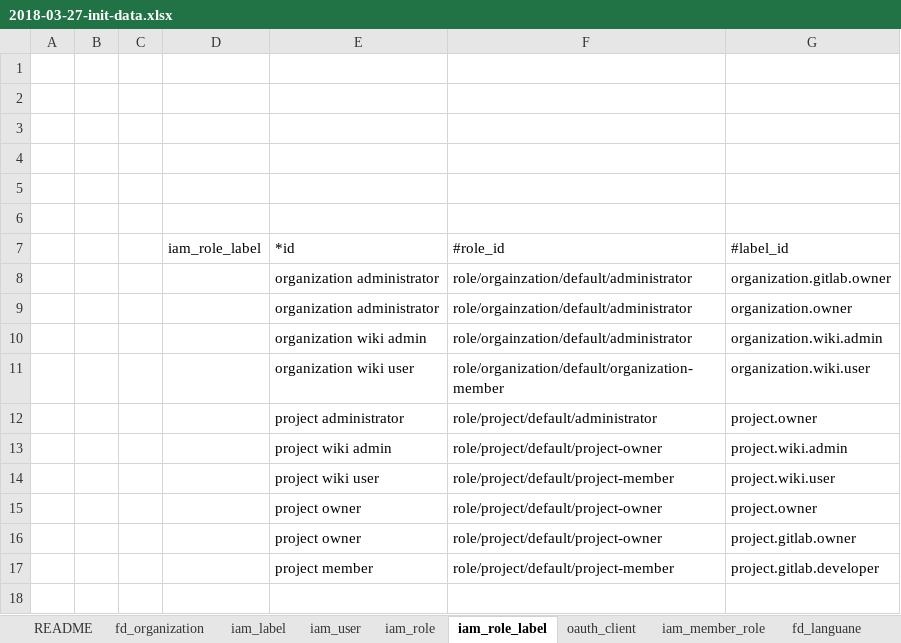
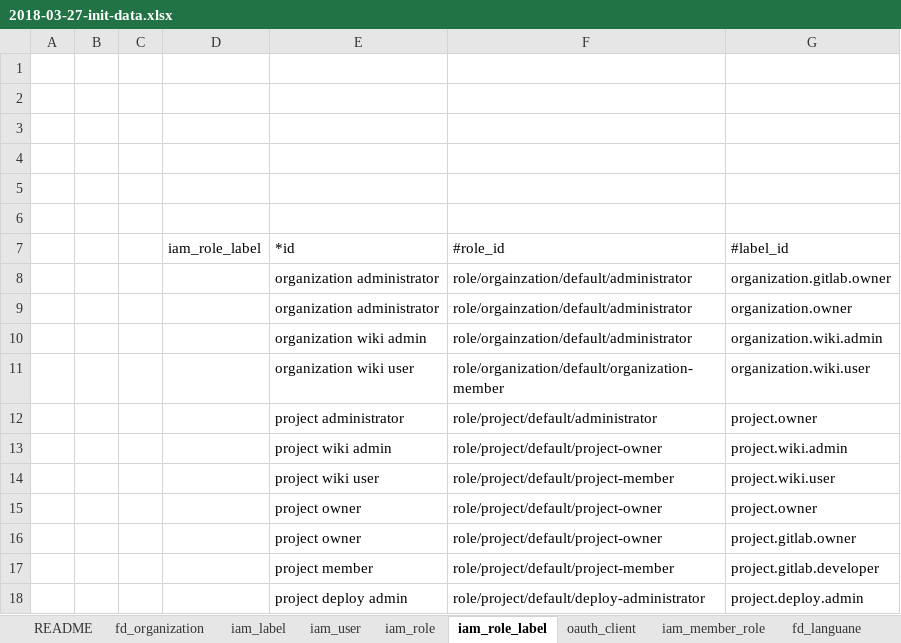
Before and after one commit to choerodon/iam-service, an Excel workbook: src/main/resources/script/db/2018-03-27-init-data.xlsx, sheet iam_role_label, drawn as a sheet; values as stored, in another font and other column widths than the file's, no borders; the diff names each change by its address in the sheet, - before the commit and + after, or states it on an @@ line.

Commit message:
[ADD] 添加deploy admin的label

```diff
--- a/src/main/resources/script/db/2018-03-27-init-data.xlsx (sheet iam_role_label)
+++ b/src/main/resources/script/db/2018-03-27-init-data.xlsx (sheet iam_role_label)
+row 18:  |  |  |  | project deploy admin | role/project/default/deploy-administrator | project.deploy.admin
```
Also changed, not shown: sheet iam_label.
